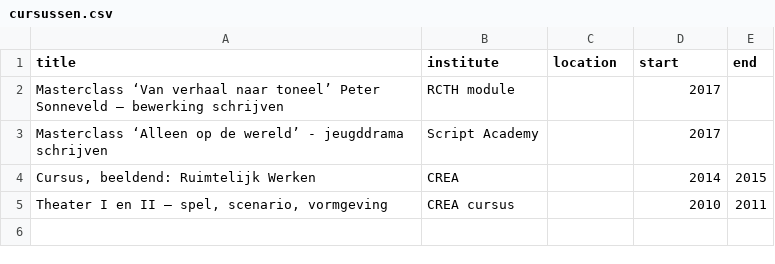
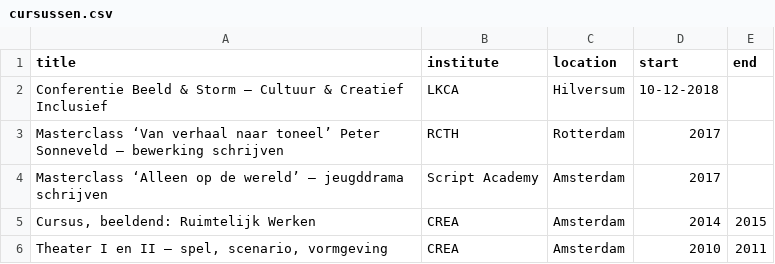
Before and after one commit to mvaneijgen/bureauzevensloten, a CSV file: _data/cursussen.csv, drawn as a sheet.

Commit message:
Update cursussen.csv

```diff
--- a/_data/cursussen.csv
+++ b/_data/cursussen.csv
@@ -1,5 +1,6 @@
 title,institute,location,start,end
-Masterclass ‘Van verhaal naar toneel’ Peter Sonneveld – bewerking schrijven,RCTH module,,2017,
-Masterclass ‘Alleen op de wereld’ - jeugddrama schrijven,Script Academy,,2017,
-"Cursus, beeldend: Ruimtelijk Werken",CREA,,2014,2015
-"Theater I en II – spel, scenario, vormgeving",CREA cursus,,2010,2011
+Conferentie Beeld & Storm – Cultuur & Creatief Inclusief,LKCA,Hilversum,10-12-2018,
+Masterclass ‘Van verhaal naar toneel’ Peter Sonneveld – bewerking schrijven,RCTH,Rotterdam,2017,
+Masterclass ‘Alleen op de wereld’ – jeugddrama schrijven,Script Academy,Amsterdam,2017,
+"Cursus, beeldend: Ruimtelijk Werken",CREA,Amsterdam,2014,2015
+"Theater I en II – spel, scenario, vormgeving",CREA,Amsterdam,2010,2011
```
